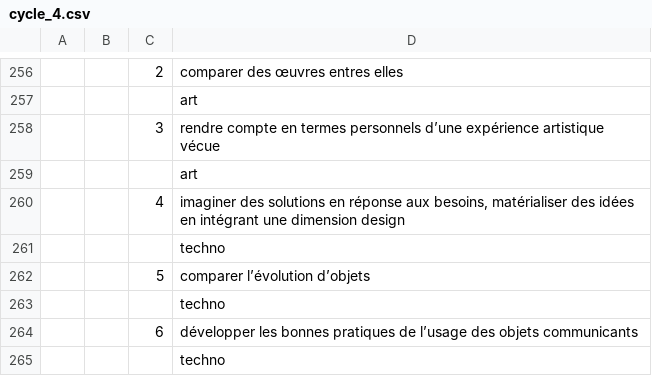
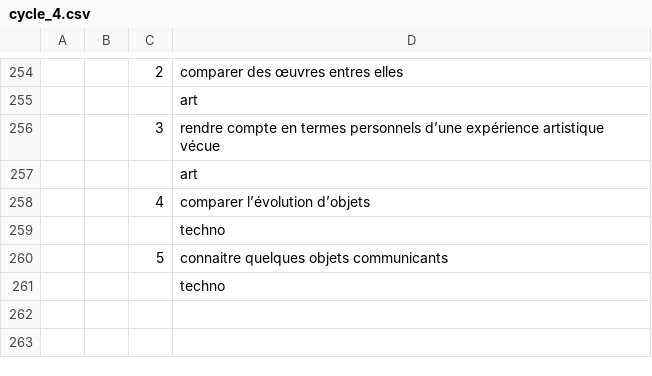
Before and after one commit to kreako/soklaki, a CSV file: scripts/data/cycle_4.csv, drawn as a sheet; only a part is shown, gaps mark what is left out; the diff covers the shown part only.

```diff
--- a/scripts/data/cycle_4.csv
+++ b/scripts/data/cycle_4.csv
@@ -261,7 +259,5 @@
 ,,,art
-,,4,"imaginer des solutions en réponse aux besoins, matérialiser des idées en intégrant une dimension design"
+,,4,comparer l’évolution d’objets
 ,,,techno
-,,5,comparer l’évolution d’objets
+,,5,connaitre quelques objets communicants
 ,,,techno
-,,6,développer les bonnes pratiques de l’usage des objets communicants
-,,,techno
```
Also changed, not shown: 1 added row, 3 removed rows and 10 edited cells elsewhere in this file, scripts/data/cycle_1.csv, scripts/data/cycle_2.csv, 1 other file.
